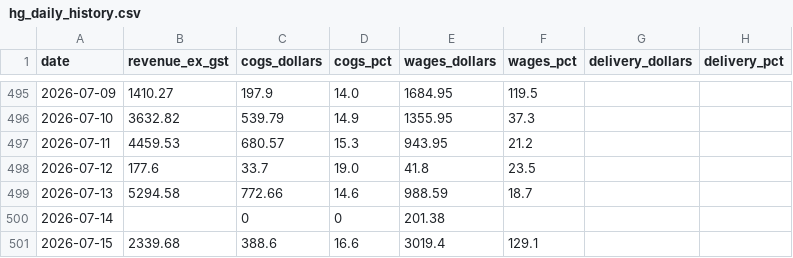
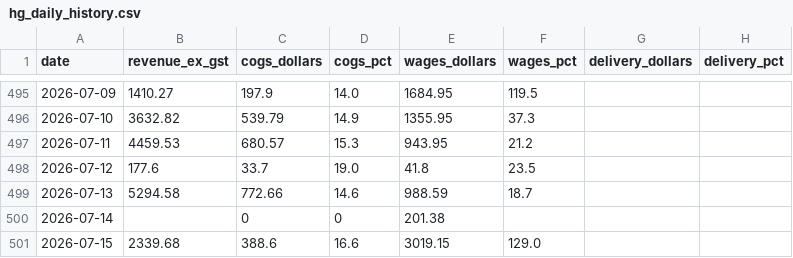
Before and after one commit to zakstowaway/mari-daily-reporting, a CSV file: data/hg_daily_history.csv, drawn as a sheet; only a part is shown, gaps mark what is left out; the diff names each change by its address in the sheet, - before the commit and + after, or states it on an @@ line.

```diff
--- a/data/hg_daily_history.csv
+++ b/data/hg_daily_history.csv
-E501 (wages_dollars): 3019.4
+E501 (wages_dollars): 3019.15
-F501 (wages_pct): 129.1
+F501 (wages_pct): 129.0
```
Also changed, not shown: data/mari_daily_history.csv, data/stow_daily_history.csv.
